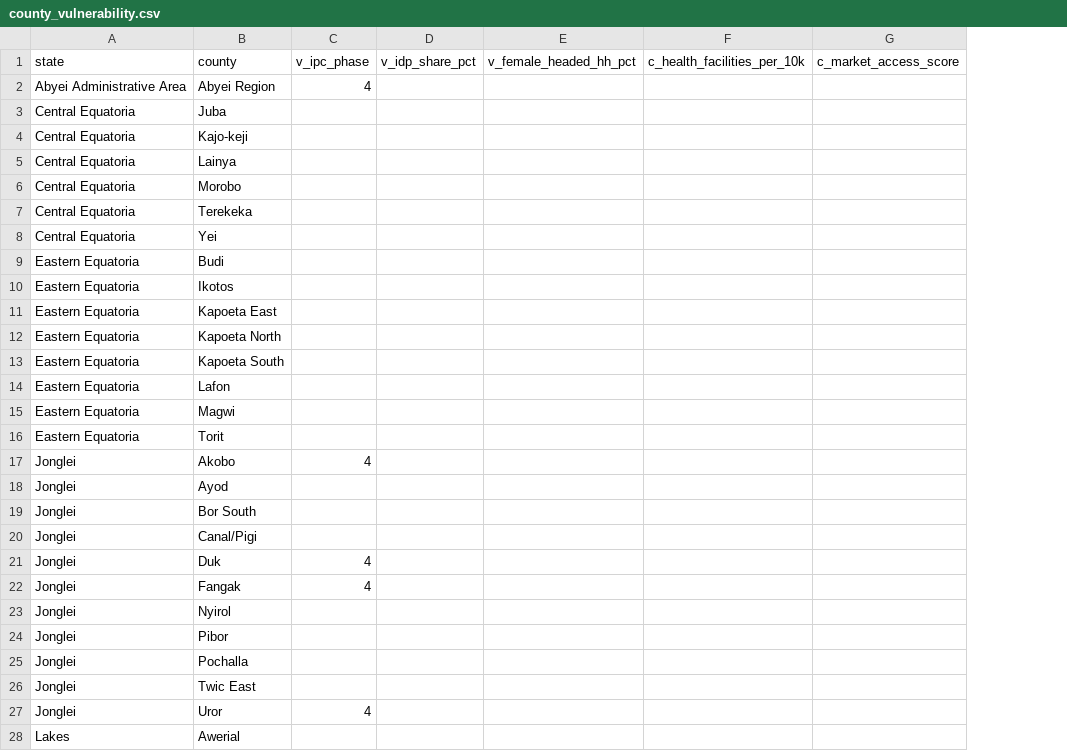
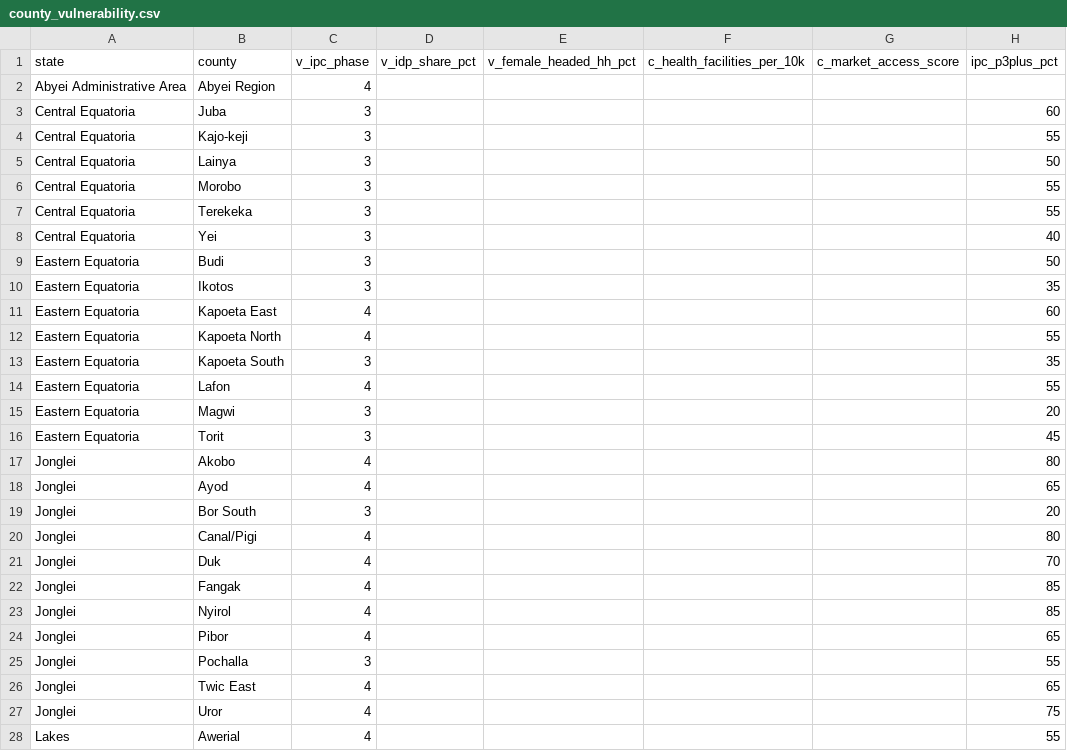
Before and after one commit to Penuelabi/altimetry-nightly, a CSV file: aa_config/county_vulnerability.csv, drawn as a sheet; only a part is shown; the diff covers the shown part only; the diff names each change by its address in the sheet, - before the commit and + after, or states it on an @@ line.

```diff
--- a/aa_config/county_vulnerability.csv
+++ b/aa_config/county_vulnerability.csv
+column H (ipc_p3plus_pct), rows 3-28: 60 | 55 | 50 | 55 | 55 | 40 | 50 | 35 | 60 | 55 | 35 | 55 | 20 | 45 | 80 | 65 | 20 | 80 | 70 | 85 | 85 | 65 | 55 | 65 | 75 | 55
-C3:C10 (v_ipc_phase): (empty)
+C3:C10 (v_ipc_phase): 3
-C11:C12 (v_ipc_phase): (empty)
+C11:C12 (v_ipc_phase): 4
-C13 (v_ipc_phase): (empty)
+C13 (v_ipc_phase): 3
-C14 (v_ipc_phase): (empty)
+C14 (v_ipc_phase): 4
-C15:C16 (v_ipc_phase): (empty)
+C15:C16 (v_ipc_phase): 3
-C18 (v_ipc_phase): (empty)
+C18 (v_ipc_phase): 4
-C19 (v_ipc_phase): (empty)
+C19 (v_ipc_phase): 3
-C20 (v_ipc_phase): (empty)
+C20 (v_ipc_phase): 4
-C23:C24 (v_ipc_phase): (empty)
+C23:C24 (v_ipc_phase): 4
-C25 (v_ipc_phase): (empty)
+C25 (v_ipc_phase): 3
-C26 (v_ipc_phase): (empty)
+C26 (v_ipc_phase): 4
-C28 (v_ipc_phase): (empty)
+C28 (v_ipc_phase): 4
```
Also changed, not shown: 48 edited cells elsewhere in this file, 1 other file.
